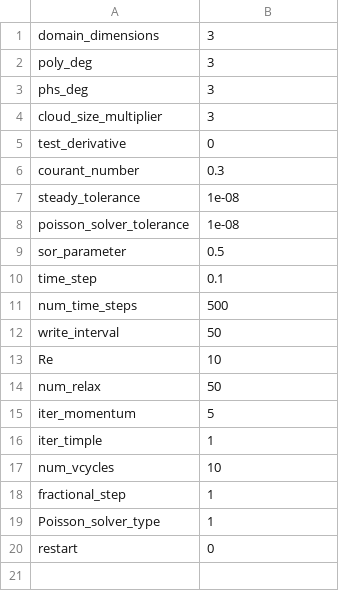
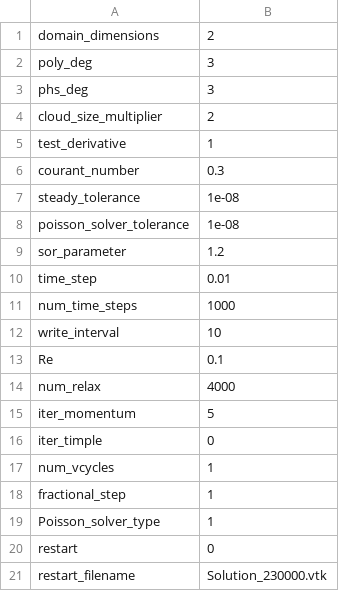
Before and after one commit to akashu4295/MeMPhyS, a CSV file: flow_parameters.csv, drawn as a sheet.

```diff
--- a/flow_parameters.csv
+++ b/flow_parameters.csv
@@ -1,6 +1,6 @@
-domain_dimensions,3
+domain_dimensions,2
 poly_deg,3
 phs_deg,3
-cloud_size_multiplier,3
-test_derivative,0
+cloud_size_multiplier,2
+test_derivative,1
 courant_number,0.3
@@ -8,11 +8,11 @@ steady_tolerance,1e-08
 poisson_solver_tolerance,1e-08
-sor_parameter,0.5
-time_step,0.1
-num_time_steps,500
-write_interval,50
-Re,10
-num_relax,50
+sor_parameter,1.2
+time_step,0.01
+num_time_steps,1000
+write_interval,10
+Re,0.1
+num_relax,4000
 iter_momentum,5
-iter_timple,1
-num_vcycles,10
+iter_timple,0
+num_vcycles,1
 fractional_step,1
@@ -20 +20,2 @@ Poisson_solver_type,1
 restart,0
+restart_filename,Solution_230000.vtk
```
Also changed, not shown: 22 other files.
